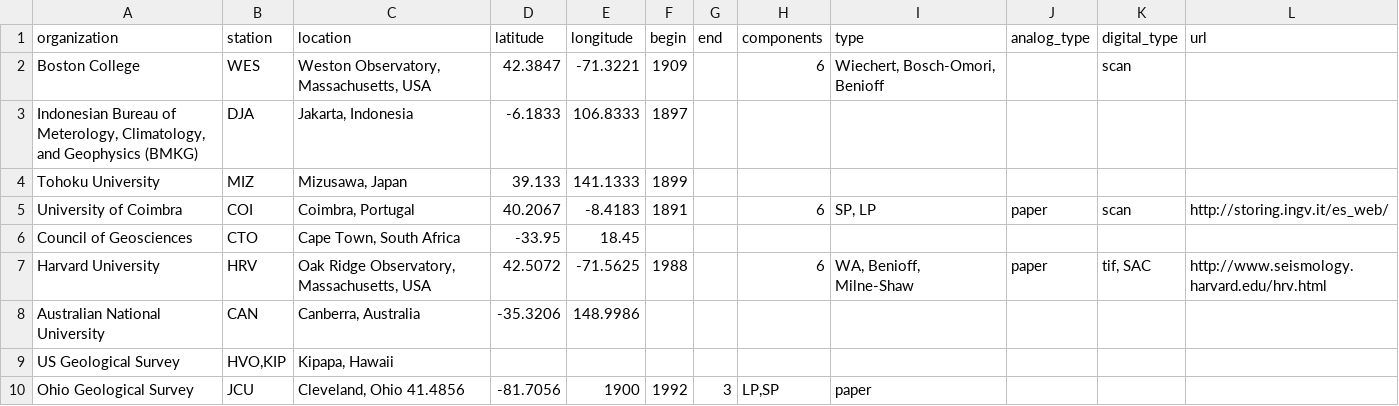
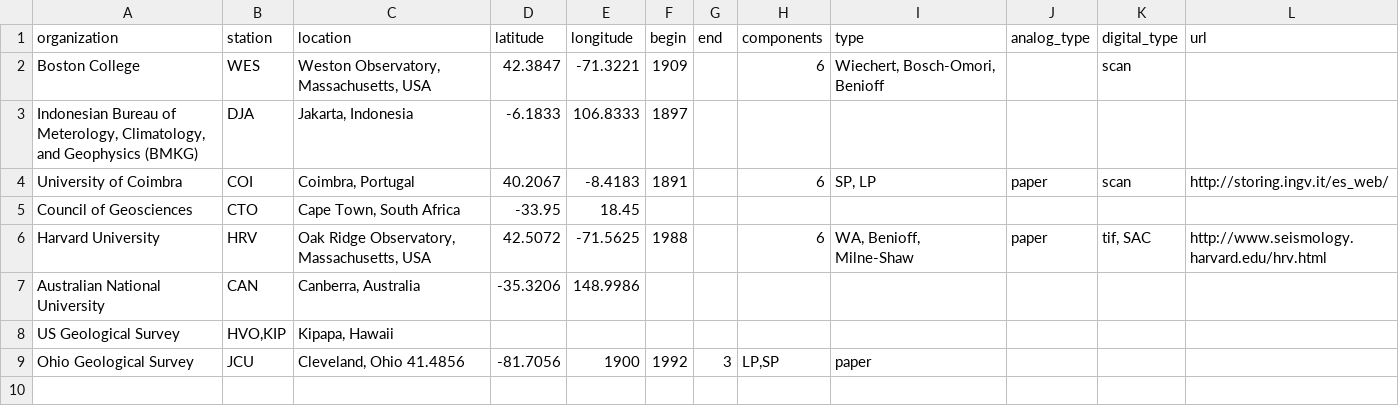
Before and after one commit to legacy-seismic-data/legacy-seismic-data.github.io, a CSV file: station_data/Single Stations.csv, drawn as a sheet.

Commit message:
Initial commit for miscellaneous stations from Japan hosted by ADEP

```diff
--- a/station_data/Single Stations.csv
+++ b/station_data/Single Stations.csv
@@ -3,3 +3,2 @@ Boston College,WES,"Weston Observatory, Massachusetts, USA",42.3847,-71.3221,190
 "Indonesian Bureau of Meterology, Climatology, and Geophysics (BMKG)",DJA,"Jakarta, Indonesia",-6.1833,106.8333,1897,,,,,,
-Tohoku University,MIZ,"Mizusawa, Japan",39.133,141.1333,1899,,,,,,
 University of Coimbra,COI,"Coimbra, Portugal",40.2067,-8.4183,1891,,6,"SP, LP" ,paper,scan,http://storing.ingv.it/es_web/
```
Also changed, not shown: 5 other files.
